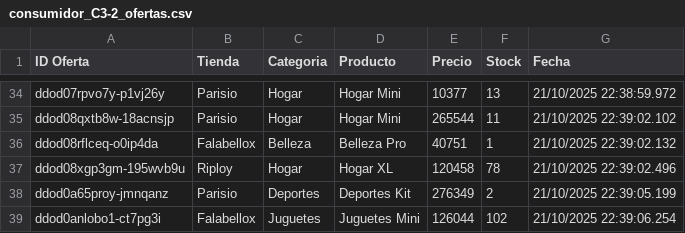
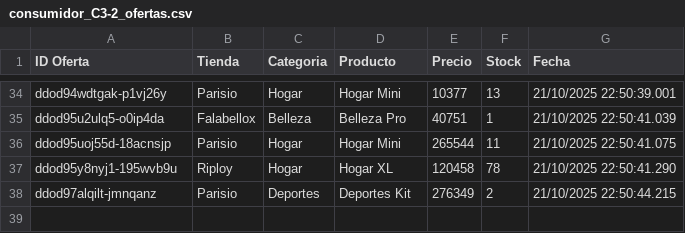
Before and after one commit to Mappo1562/labs_distribuidos, a CSV file: lab2/consumidores/ofertas/grupo3/consumidor_C3-2_ofertas.csv, drawn as a sheet; only a part is shown, gaps mark what is left out; removed rows and columns are numbered as before the commit, all else as after; the diff covers the shown part only; the diff names each change by its address in the sheet, - before the commit and + after, or states it on an @@ line.

```diff
--- a/lab2/consumidores/ofertas/grupo3/consumidor_C3-2_ofertas.csv
+++ b/lab2/consumidores/ofertas/grupo3/consumidor_C3-2_ofertas.csv
-A34 (ID Oferta): ddod07rpvo7y-p1vj26y
+A34 (ID Oferta): ddod94wdtgak-p1vj26y
-G34 (Fecha): 21/10/2025 22:38:59.972
+G34 (Fecha): 21/10/2025 22:50:39.001
-row 35: ddod08qxtb8w-18acnsjp | Parisio | Hogar | Hogar Mini | 265544 | 11 | 21/10/2025 22:39:02.102
-A35 (ID Oferta): ddod08rflceq-o0ip4da
+A35 (ID Oferta): ddod95u2ulq5-o0ip4da
-G35 (Fecha): 21/10/2025 22:39:02.132
+G35 (Fecha): 21/10/2025 22:50:41.039
+row 36: ddod95uoj55d-18acnsjp | Parisio | Hogar | Hogar Mini | 265544 | 11 | 21/10/2025 22:50:41.075
-A37 (ID Oferta): ddod08xgp3gm-195wvb9u
+A37 (ID Oferta): ddod95y8nyj1-195wvb9u
-G37 (Fecha): 21/10/2025 22:39:02.496
+G37 (Fecha): 21/10/2025 22:50:41.290
-A38 (ID Oferta): ddod0a65proy-jmnqanz
+A38 (ID Oferta): ddod97alqilt-jmnqanz
-G38 (Fecha): 21/10/2025 22:39:05.199
+G38 (Fecha): 21/10/2025 22:50:44.215
-row 39: ddod0anlobo1-ct7pg3i | Falabellox | Juguetes | Juguetes Mini | 126044 | 102 | 21/10/2025 22:39:06.254
```
Also changed, not shown: 4 added rows, 4 removed rows and 56 edited cells elsewhere in this file, lab2/consumidores/ofertas/grupo1/consumidor_C1-3_ofertas.csv, lab2/consumidores/ofertas/grupo1/consumidor_C1-4_ofertas.csv, 18 other files.
